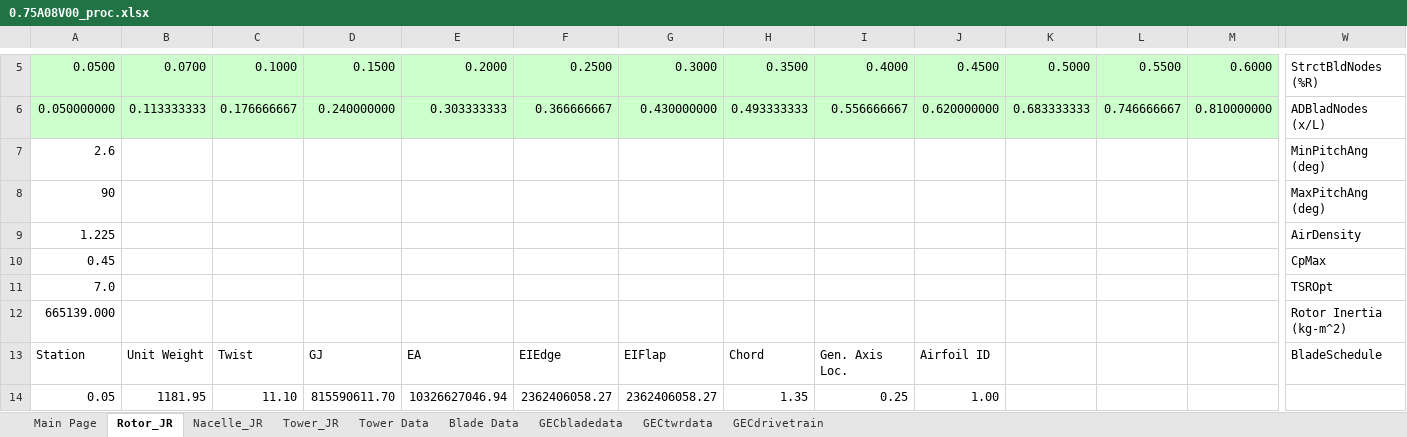
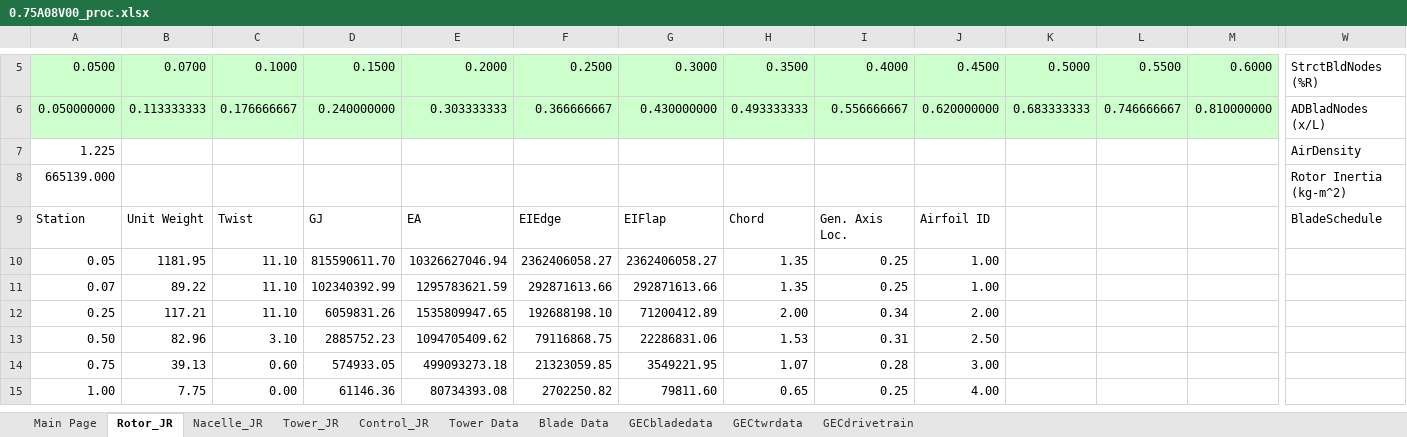
Before and after one commit to jennirinker/dissertation, an Excel workbook: FAST_models/WindPACT/excel_proc/turbines/0.75A08V00_proc.xlsx, sheet Rotor_JR, drawn as a sheet; only a part is shown, gaps mark what is left out; the shorter side is filled out with more unchanged rows; values as stored, in another font and other column widths than the file's, no borders; rows hold the shown columns only; the diff names each change by its address in the sheet, - before the commit and + after, or states it on an @@ line.

```diff
--- a/FAST_models/WindPACT/excel_proc/turbines/0.75A08V00_proc.xlsx (sheet Rotor_JR)
+++ b/FAST_models/WindPACT/excel_proc/turbines/0.75A08V00_proc.xlsx (sheet Rotor_JR)
+sheet tab: Control_JR
-row 7: 2.6 |  |  |  |  |  |  |  |  |  |  |  |  | MinPitchAng (deg)
-row 8: 90 |  |  |  |  |  |  |  |  |  |  |  |  | MaxPitchAng (deg)
-row 10: 0.45 |  |  |  |  |  |  |  |  |  |  |  |  | CpMax
-row 11: 7.0 |  |  |  |  |  |  |  |  |  |  |  |  | TSROpt
```
Also changed, not shown: sheet Main Page, formulas that keep their value, charts or pictures, 29 other files.
